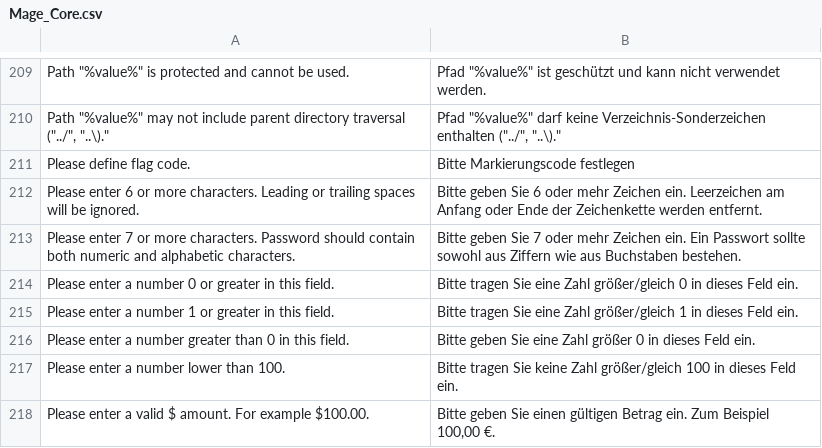
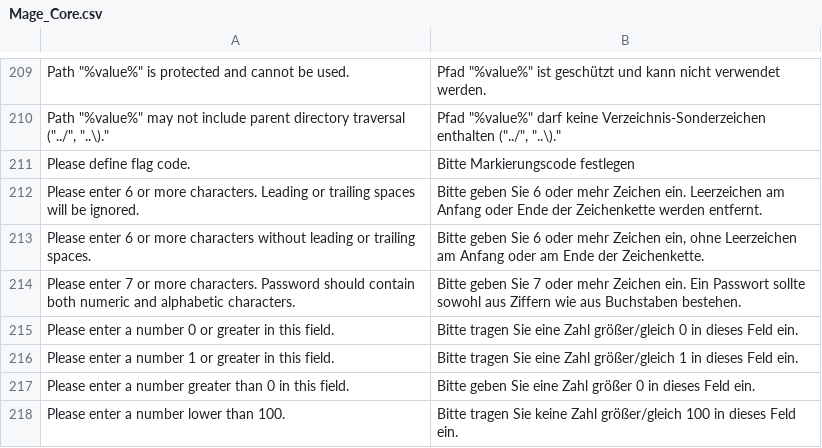
Before and after one commit to riconeitzel/German_LocalePack_de_DE, a CSV file: app/locale/de_DE/Mage_Core.csv, drawn as a sheet; only a part is shown, gaps mark what is left out; the shorter side is filled out with more unchanged rows; the diff names each change by its address in the sheet, - before the commit and + after, or states it on an @@ line.

Commit message:
Missing Translation for "Please enter 6 or more characters without leading or trailing spaces."

```diff
--- a/app/locale/de_DE/Mage_Core.csv
+++ b/app/locale/de_DE/Mage_Core.csv
+row 213: Please enter 6 or more characters without leading or trailing spaces. | Bitte geben Sie 6 oder mehr Zeichen ein, ohne Leerzeichen am Anfang oder am Ende der Zeichenkette.
```
